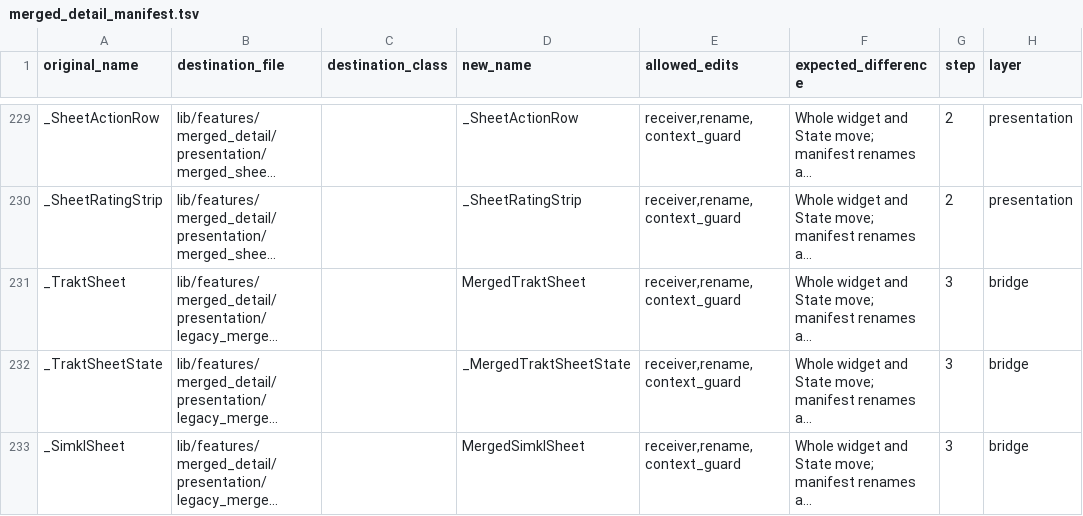
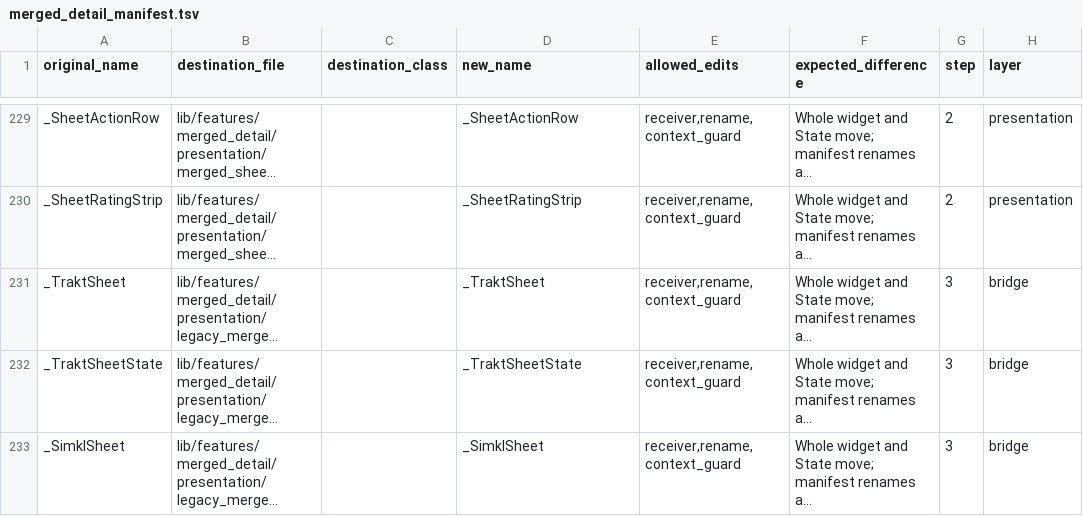
Before and after one commit to varunsalian/debrify, a TSV file: dev/tool/merged_detail_manifest.tsv, drawn as a sheet; only a part is shown, gaps mark what is left out; long unchanged cells end in …; the diff covers the shown part only; the diff names each change by its address in the sheet, - before the commit and + after, or states it on an @@ line.

```diff
--- a/dev/tool/merged_detail_manifest.tsv
+++ b/dev/tool/merged_detail_manifest.tsv
-D231 (new_name): MergedTraktSheet
+D231 (new_name): _TraktSheet
-D232 (new_name): _MergedTraktSheetState
+D232 (new_name): _TraktSheetState
-D233 (new_name): MergedSimklSheet
+D233 (new_name): _SimklSheet
```
Also changed, not shown: 9 edited cells elsewhere in this file, 25 other files.
